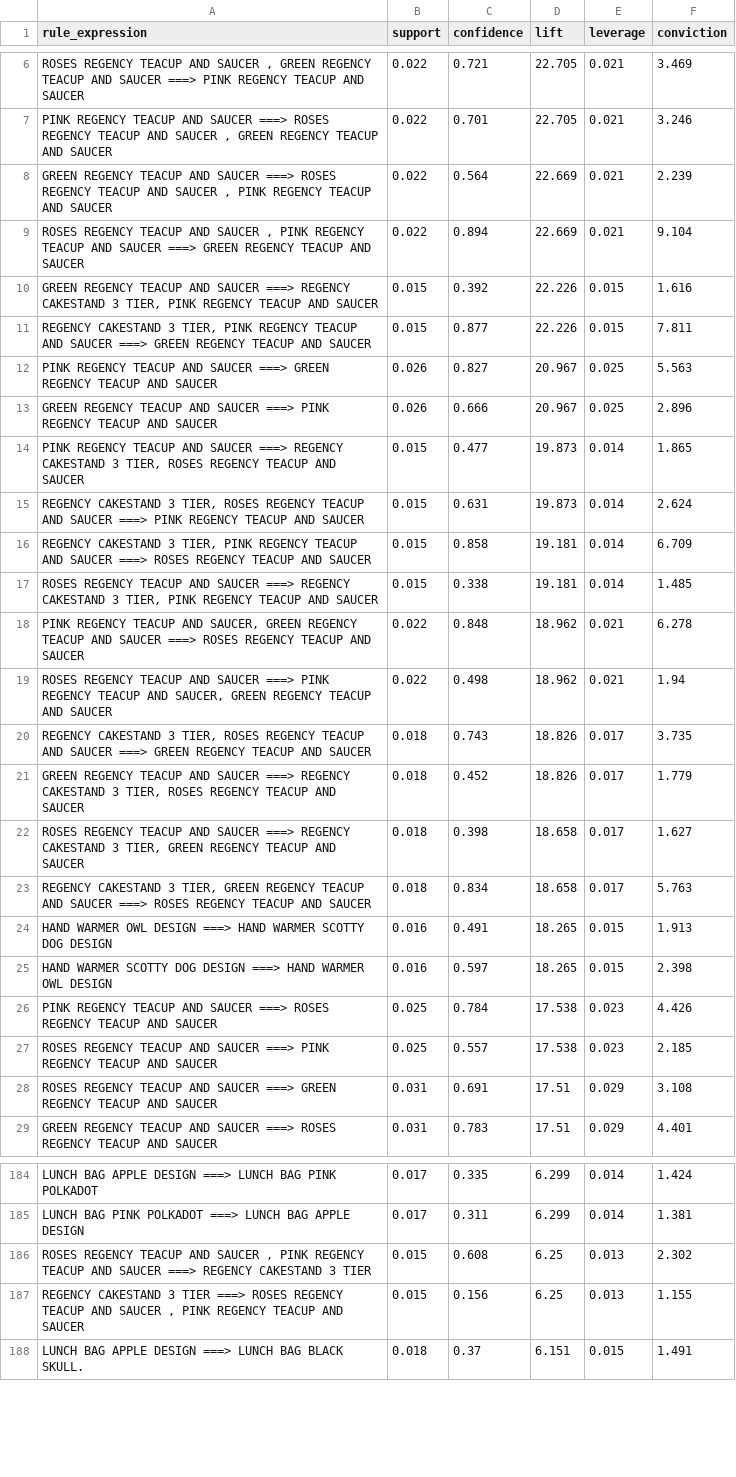
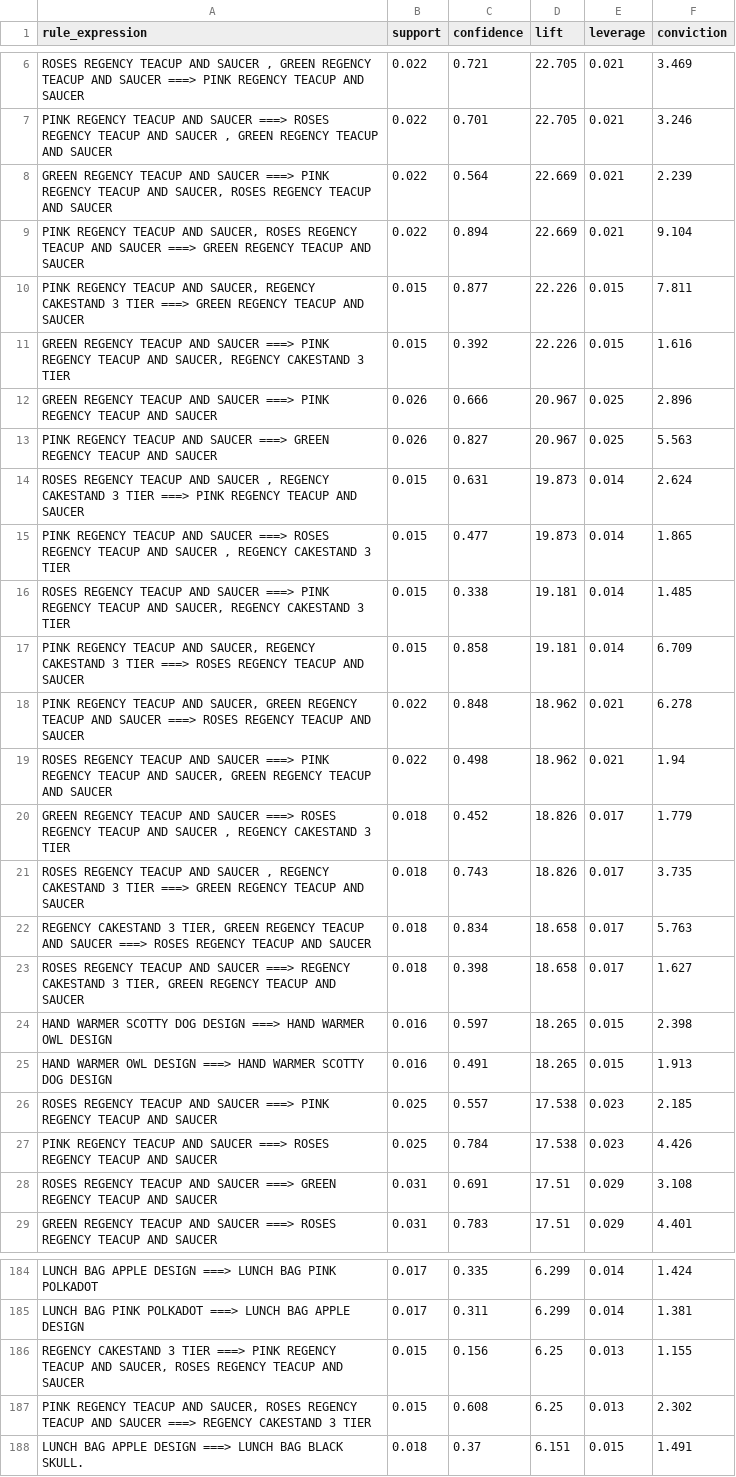
Before and after one commit to jaindhruv1923/Project-Profitara-Retail-BI-Pipeline, a CSV file: Power_BI_Work/clean_csv_export/dim_association_rules.csv, drawn as a sheet; only a part is shown, gaps mark what is left out; removed rows and columns are numbered as before the commit, all else as after; the diff covers the shown part only; the diff names each change by its address in the sheet, - before the commit and + after, or states it on an @@ line.

```diff
--- a/Power_BI_Work/clean_csv_export/dim_association_rules.csv
+++ b/Power_BI_Work/clean_csv_export/dim_association_rules.csv
-A8 (rule_expression): …SAUCER ===> ROSES REGENCY TEACUP AND SAUCER , PINK REGENCY TEACUP…
+A8 (rule_expression): …SAUCER ===> PINK REGENCY TEACUP AND SAUCER, ROSES REGENCY TEACUP…
-A9 (rule_expression): ROSES REGENCY TEACUP AND SAUCER , PINK REGENCY TEACUP…
+A9 (rule_expression): PINK REGENCY TEACUP AND SAUCER, ROSES REGENCY TEACUP…
-row 10: GREEN REGENCY TEACUP AND SAUCER ===> REGENCY CAKESTAND 3 TIER, PINK REGENCY TEACUP AND SAUCER | 0.015 | 0.392 | 22.226 | 0.015 | 1.616
-A10 (rule_expression): REGENCY CAKESTAND 3 TIER, PINK REGENCY TEACUP AND SAUCER ===> GREEN…
+A10 (rule_expression): PINK REGENCY TEACUP AND SAUCER, REGENCY CAKESTAND 3 TIER ===> GREEN…
+row 11: GREEN REGENCY TEACUP AND SAUCER ===> PINK REGENCY TEACUP AND SAUCER, REGENCY CAKESTAND 3 TIER | 0.015 | 0.392 | 22.226 | 0.015 | 1.616
@@ row 13 moved to row 12: GREEN REGENCY TEACUP AND SAUCER ===> PIN… @@
-row 14: PINK REGENCY TEACUP AND SAUCER ===> REGENCY CAKESTAND 3 TIER, ROSES REGENCY TEACUP AND SAUCER | 0.015 | 0.477 | 19.873 | 0.014 | 1.865
-A14 (rule_expression): REGENCY CAKESTAND 3 TIER, ROSES REGENCY TEACUP AND SAUCER ===> PINK…
+A14 (rule_expression): ROSES REGENCY TEACUP AND SAUCER , REGENCY CAKESTAND 3 TIER ===> PINK…
+row 15: PINK REGENCY TEACUP AND SAUCER ===> ROSES REGENCY TEACUP AND SAUCER , REGENCY CAKESTAND 3 TIER | 0.015 | 0.477 | 19.873 | 0.014 | 1.865
+row 16: ROSES REGENCY TEACUP AND SAUCER ===> PINK REGENCY TEACUP AND SAUCER, REGENCY CAKESTAND 3 TIER | 0.015 | 0.338 | 19.181 | 0.014 | 1.485
-A17 (rule_expression): REGENCY CAKESTAND 3 TIER, PINK REGENCY TEACUP AND SAUCER ===> ROSES…
+A17 (rule_expression): PINK REGENCY TEACUP AND SAUCER, REGENCY CAKESTAND 3 TIER ===> ROSES…
-row 17: ROSES REGENCY TEACUP AND SAUCER ===> REGENCY CAKESTAND 3 TIER, PINK REGENCY TEACUP AND SAUCER | 0.015 | 0.338 | 19.181 | 0.014 | 1.485
+row 20: GREEN REGENCY TEACUP AND SAUCER ===> ROSES REGENCY TEACUP AND SAUCER , REGENCY CAKESTAND 3 TIER | 0.018 | 0.452 | 18.826 | 0.017 | 1.779
-A21 (rule_expression): REGENCY CAKESTAND 3 TIER, ROSES REGENCY TEACUP AND SAUCER ===> GREEN…
+A21 (rule_expression): ROSES REGENCY TEACUP AND SAUCER , REGENCY CAKESTAND 3 TIER ===> GREEN…
-row 21: GREEN REGENCY TEACUP AND SAUCER ===> REGENCY CAKESTAND 3 TIER, ROSES REGENCY TEACUP AND SAUCER | 0.018 | 0.452 | 18.826 | 0.017 | 1.779
@@ row 23 moved to row 22: REGENCY CAKESTAND 3 TIER, GREEN REGENCY … @@
@@ row 25 moved to row 24: HAND WARMER SCOTTY DOG DESIGN ===> HAND … @@
@@ row 27 moved to row 26: ROSES REGENCY TEACUP AND SAUCER ===> PIN… @@
-row 186: ROSES REGENCY TEACUP AND SAUCER , PINK REGENCY TEACUP AND SAUCER ===> REGENCY CAKESTAND 3 TIER | 0.015 | 0.608 | 6.25 | 0.013 | 2.302
-A186 (rule_expression): …TIER ===> ROSES REGENCY TEACUP AND SAUCER , PINK REGENCY TEACUP…
+A186 (rule_expression): …TIER ===> PINK REGENCY TEACUP AND SAUCER, ROSES REGENCY TEACUP…
+row 187: PINK REGENCY TEACUP AND SAUCER, ROSES REGENCY TEACUP AND SAUCER ===> REGENCY CAKESTAND 3 TIER | 0.015 | 0.608 | 6.25 | 0.013 | 2.302
```
Also changed, not shown: 24 moved rows and 4 edited cells elsewhere in this file, 5 other files.
